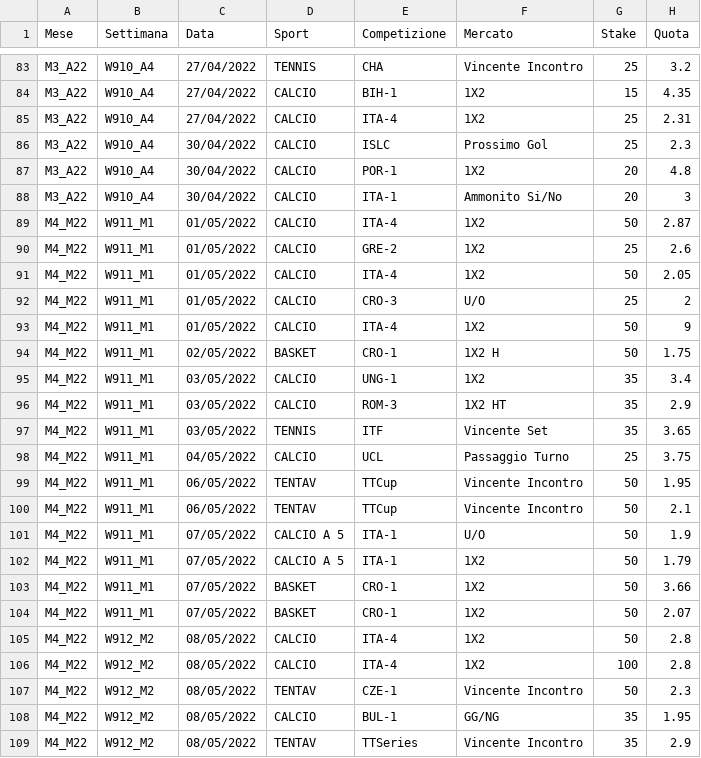
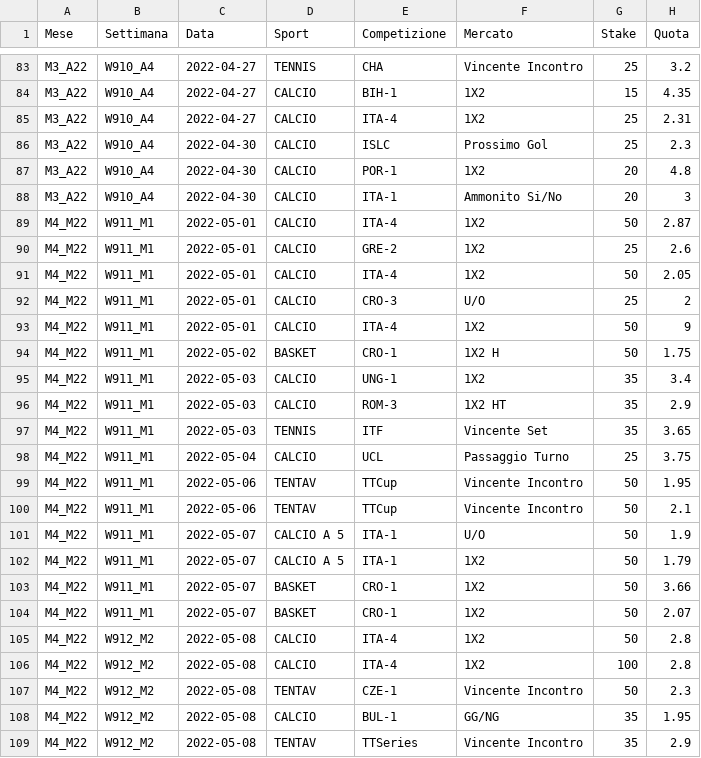
Before and after one commit to castedado/Bo, a CSV file: Storico_9A.csv, drawn as a sheet; only a part is shown, gaps mark what is left out; the diff covers the shown part only; the diff names each change by its address in the sheet, - before the commit and + after, or states it on an @@ line.

Commit message:
Add files via upload

```diff
--- a/Storico_9A.csv
+++ b/Storico_9A.csv
-C83:C85 (Data): 27/04/2022
+C83:C85 (Data): 2022-04-27
-C86:C88 (Data): 30/04/2022
+C86:C88 (Data): 2022-04-30
-C89:C93 (Data): 01/05/2022
+C89:C93 (Data): 2022-05-01
-C94 (Data): 02/05/2022
+C94 (Data): 2022-05-02
-C95:C97 (Data): 03/05/2022
+C95:C97 (Data): 2022-05-03
-C98 (Data): 04/05/2022
+C98 (Data): 2022-05-04
-C99:C100 (Data): 06/05/2022
+C99:C100 (Data): 2022-05-06
-C101:C104 (Data): 07/05/2022
+C101:C104 (Data): 2022-05-07
-C105:C109 (Data): 08/05/2022
+C105:C109 (Data): 2022-05-08
```
Also changed, not shown: 167 edited cells elsewhere in this file.
